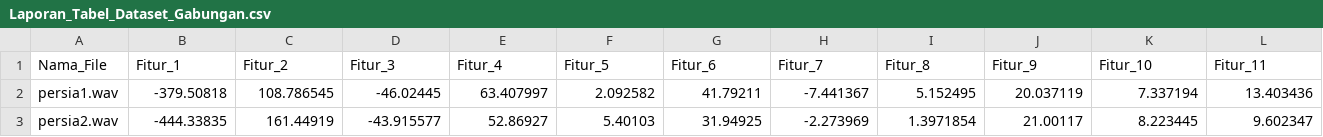
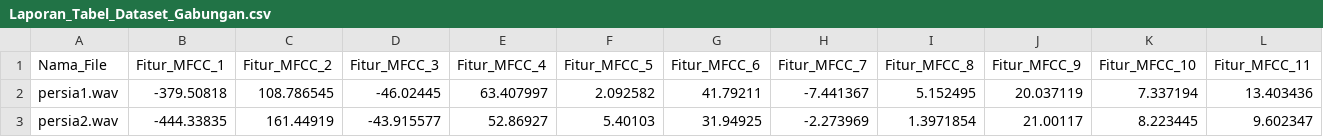
Before and after one commit to Nabilla19/UAS_PEPOL, a CSV file: Laporan_Tabel_Dataset_Gabungan.csv, drawn as a sheet; only a part is shown; the diff covers the shown part only; the diff names each change by its address in the sheet, - before the commit and + after, or states it on an @@ line.

```diff
--- a/Laporan_Tabel_Dataset_Gabungan.csv
+++ b/Laporan_Tabel_Dataset_Gabungan.csv
-B1: Fitur_1
+B1: Fitur_MFCC_1
-C1: Fitur_2
+C1: Fitur_MFCC_2
-D1: Fitur_3
+D1: Fitur_MFCC_3
-E1: Fitur_4
+E1: Fitur_MFCC_4
-F1: Fitur_5
+F1: Fitur_MFCC_5
-G1: Fitur_6
+G1: Fitur_MFCC_6
-H1: Fitur_7
+H1: Fitur_MFCC_7
-I1: Fitur_8
+I1: Fitur_MFCC_8
-J1: Fitur_9
+J1: Fitur_MFCC_9
-K1: Fitur_10
+K1: Fitur_MFCC_10
-L1: Fitur_11
+L1: Fitur_MFCC_11
```
Also changed, not shown: 2 edited cells elsewhere in this file, 3 other files.
